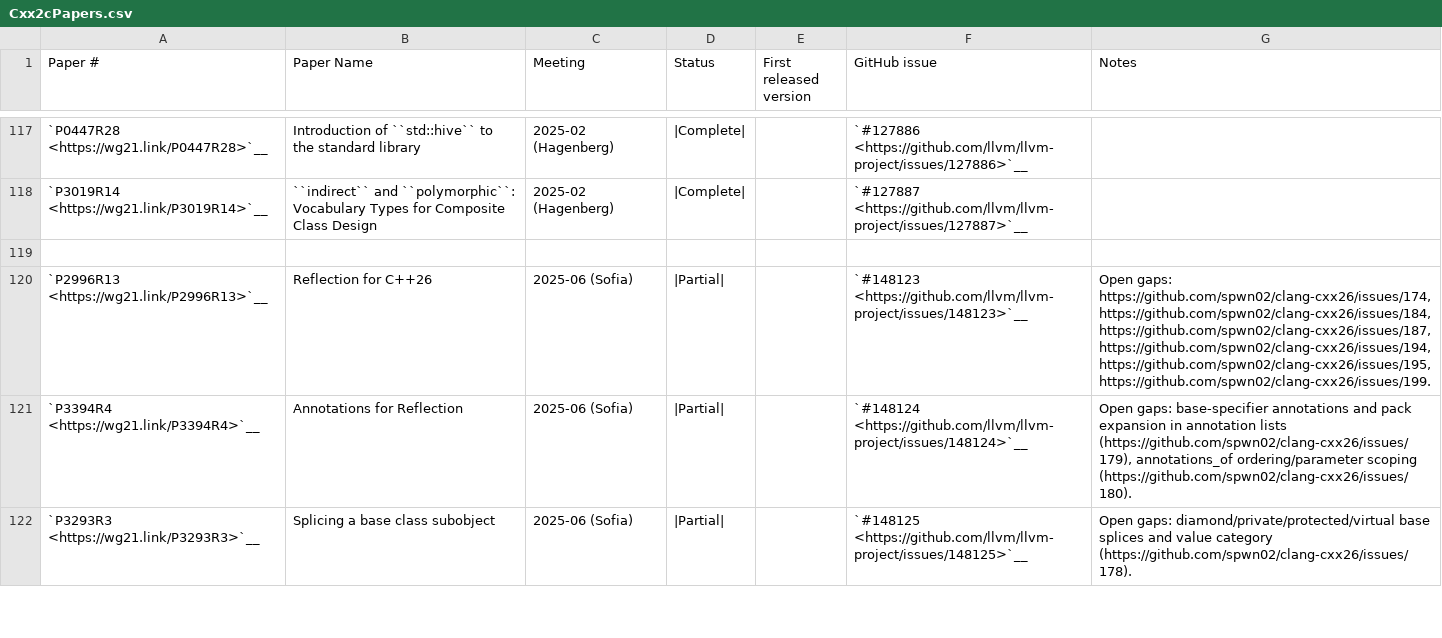
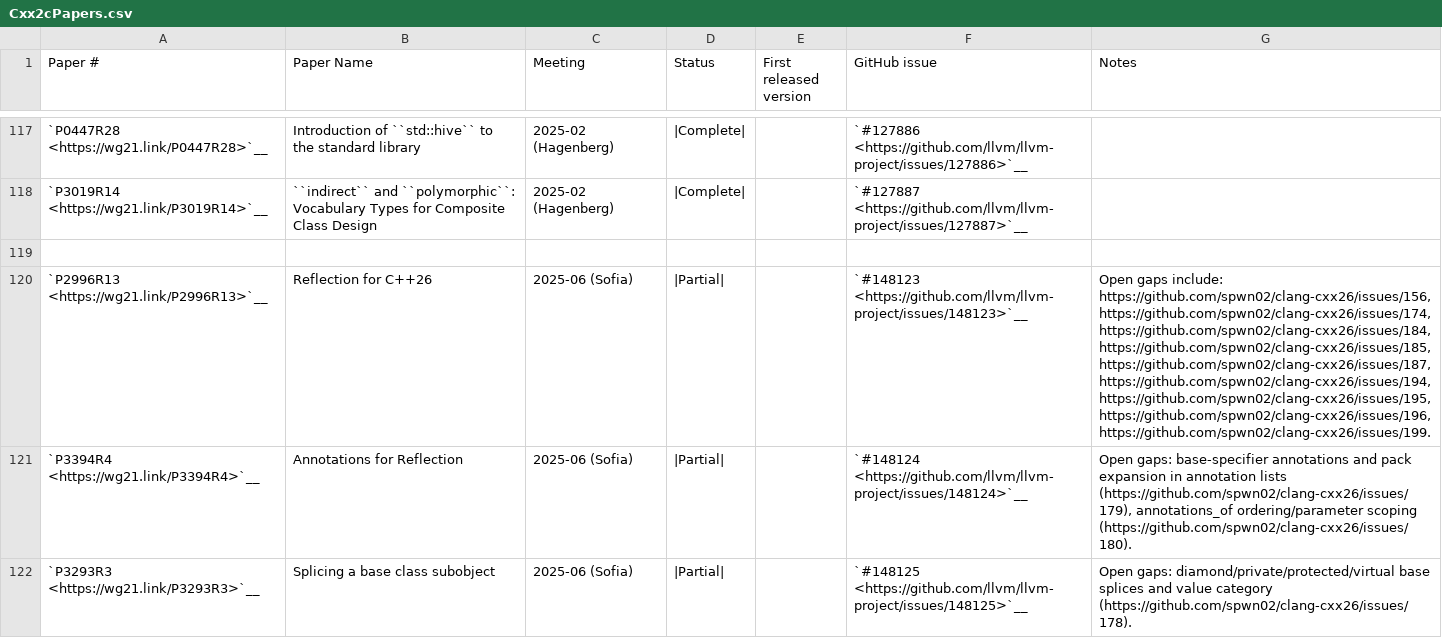
Before and after one commit to spwn02/clang-cxx26, a CSV file: libcxx/docs/Status/Cxx2cPapers.csv, drawn as a sheet; only a part is shown, gaps mark what is left out; the diff names each change by its address in the sheet, - before the commit and + after, or states it on an @@ line.

```diff
--- a/libcxx/docs/Status/Cxx2cPapers.csv
+++ b/libcxx/docs/Status/Cxx2cPapers.csv
-G120 (Notes): Open gaps: https://github.com/spwn02/clang-cxx26/issues/174, https://github.com/spwn02/clang-cxx26/issues/184, https://github.com/spwn02/clang-cxx26/issues/187, https://github.com/spwn02/clang-cxx26/issues/194, https://github.com/spwn02/clang-cxx26/issues/195, https://github.com/spwn02/clang-cxx26/issues/199.
+G120 (Notes): Open gaps include: https://github.com/spwn02/clang-cxx26/issues/156, https://github.com/spwn02/clang-cxx26/issues/174, https://github.com/spwn02/clang-cxx26/issues/184, https://github.com/spwn02/clang-cxx26/issues/185, https://github.com/spwn02/clang-cxx26/issues/187, https://github.com/spwn02/clang-cxx26/issues/194, https://github.com/spwn02/clang-cxx26/issues/195, https://github.com/spwn02/clang-cxx26/issues/196, https://github.com/spwn02/clang-cxx26/issues/199.
```
Also changed, not shown: 1 other file.
